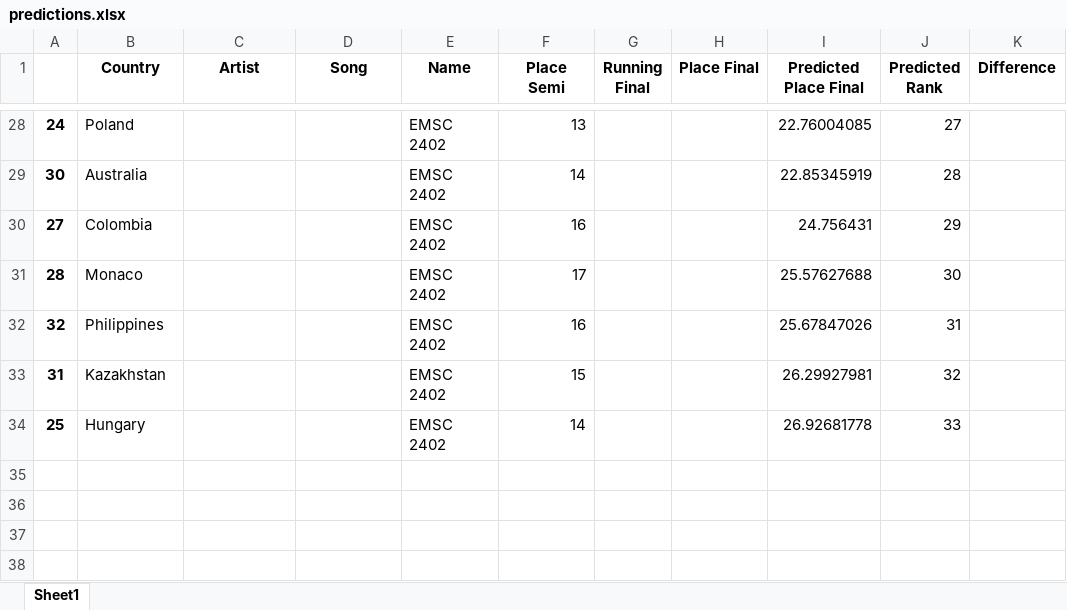
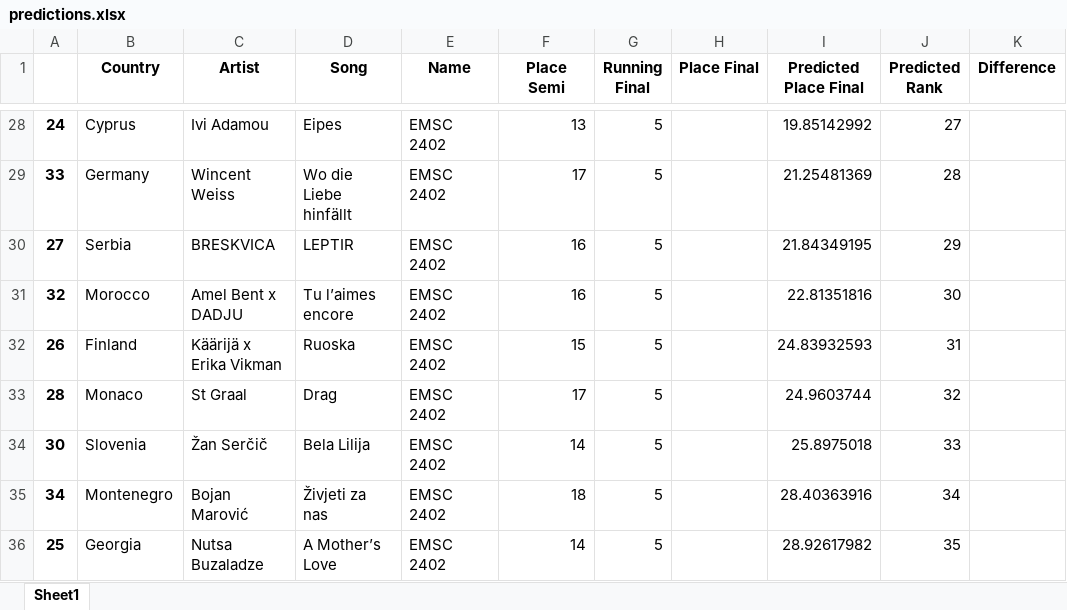
Before and after one commit to paveltodorov/EMSC, an Excel workbook: predictions.xlsx, sheet Sheet1, drawn as a sheet; only a part is shown, gaps mark what is left out; values as stored, in another font and other column widths than the file's, no borders; removed rows and columns are numbered as before the commit, all else as after; the diff covers the shown part only; the diff names each change by its address in the sheet, - before the commit and + after, or states it on an @@ line.

```diff
--- a/predictions.xlsx (sheet Sheet1)
+++ b/predictions.xlsx (sheet Sheet1)
-B28 (Country): Poland
+B28 (Country): Cyprus
-C28 (Artist): (empty)
+C28 (Artist): Ivi Adamou
-D28 (Song): (empty)
+D28 (Song): Eipes
-G28 (Running Final): (empty)
+G28 (Running Final): 5
-I28 (Predicted Place Final): 22.76004085
+I28 (Predicted Place Final): 19.85142992
-row 29: 30 | Australia |  |  | EMSC 2402 | 14 |  |  | 22.85345919 | 28
+row 29: 33 | Germany | Wincent Weiss | Wo die Liebe hinfällt | EMSC 2402 | 17 | 5 |  | 21.25481369 | 28
-B30 (Country): Colombia
+B30 (Country): Serbia
-C30 (Artist): (empty)
+C30 (Artist): BRESKVICA
-D30 (Song): (empty)
+D30 (Song): LEPTIR
-G30 (Running Final): (empty)
+G30 (Running Final): 5
-I30 (Predicted Place Final): 24.756431
+I30 (Predicted Place Final): 21.84349195
+row 31: 32 | Morocco | Amel Bent x DADJU | Tu l’aimes encore | EMSC 2402 | 16 | 5 |  | 22.81351816 | 30
+row 32: 26 | Finland | Käärijä x Erika Vikman | Ruoska | EMSC 2402 | 15 | 5 |  | 24.83932593 | 31
-C33 (Artist): (empty)
+C33 (Artist): St Graal
-D33 (Song): (empty)
+D33 (Song): Drag
-G33 (Running Final): (empty)
+G33 (Running Final): 5
-I33 (Predicted Place Final): 25.57627688
+I33 (Predicted Place Final): 24.9603744
-J33 (Predicted Rank): 30
+J33 (Predicted Rank): 32
-row 32: 32 | Philippines |  |  | EMSC 2402 | 16 |  |  | 25.67847026 | 31
-row 33: 31 | Kazakhstan |  |  | EMSC 2402 | 15 |  |  | 26.29927981 | 32
+row 34: 30 | Slovenia | Žan Serčič | Bela Lilija | EMSC 2402 | 14 | 5 |  | 25.8975018 | 33
+row 35: 34 | Montenegro | Bojan Marović | Živjeti za nas | EMSC 2402 | 18 | 5 |  | 28.40363916 | 34
-B36 (Country): Hungary
+B36 (Country): Georgia
-C36 (Artist): (empty)
+C36 (Artist): Nutsa Buzaladze
-D36 (Song): (empty)
+D36 (Song): A Mother’s Love
-G36 (Running Final): (empty)
+G36 (Running Final): 5
-I36 (Predicted Place Final): 26.92681778
+I36 (Predicted Place Final): 28.92617982
-J36 (Predicted Rank): 33
+J36 (Predicted Rank): 35
```
Also changed, not shown: 19 added rows, 19 removed rows and 49 edited cells elsewhere in this sheet, 6 other files.
